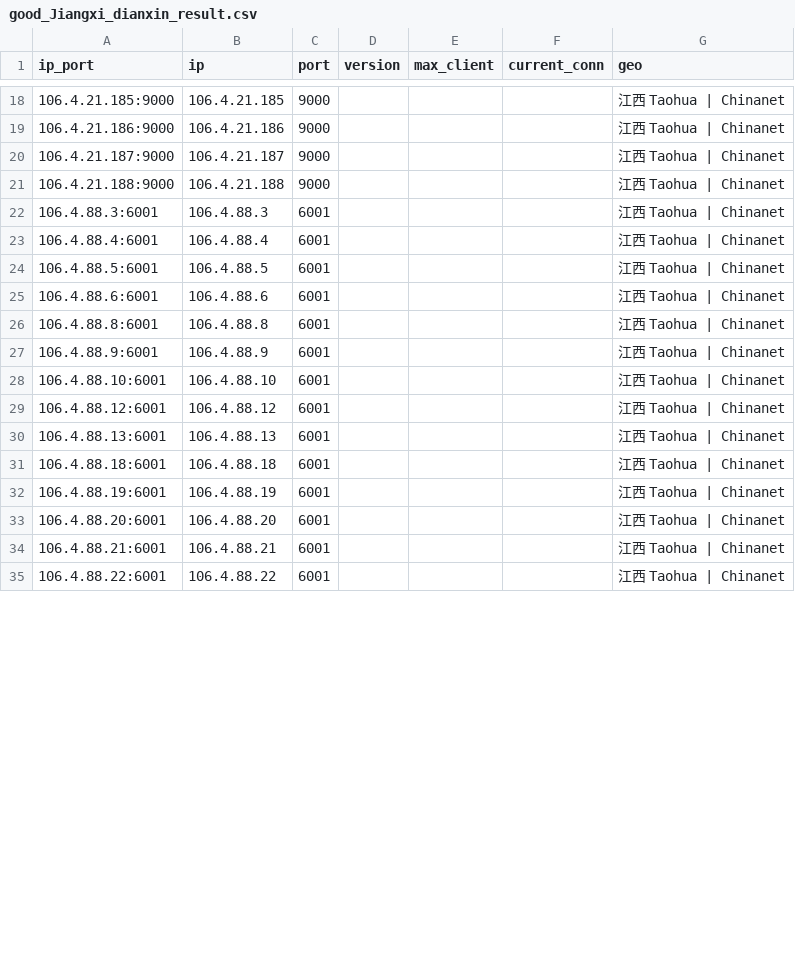
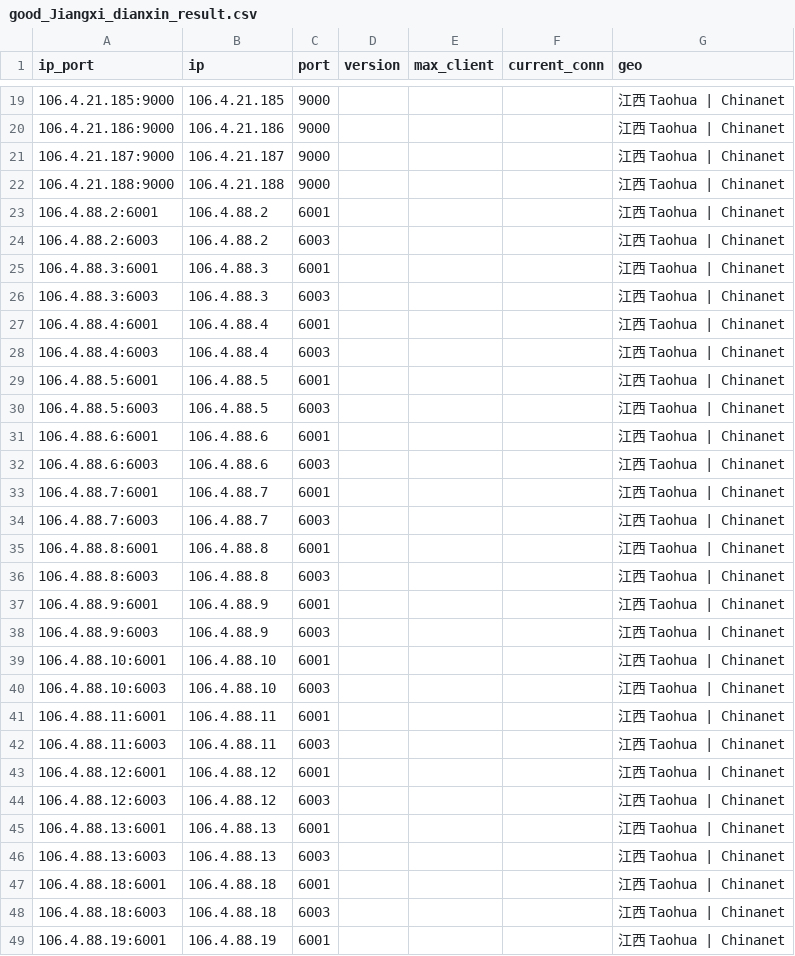
Before and after one commit to ykyfy1/jxdx, a CSV file: ip/good_Jiangxi_dianxin_result.csv, drawn as a sheet; only a part is shown, gaps mark what is left out; the shorter side is filled out with more unchanged rows; the diff covers the shown part only.

```diff
--- a/ip/good_Jiangxi_dianxin_result.csv
+++ b/ip/good_Jiangxi_dianxin_result.csv
@@ -21,12 +22,28 @@
 106.4.21.188:9000,106.4.21.188,9000,,,,江西 Taohua | Chinanet
+106.4.88.2:6001,106.4.88.2,6001,,,,江西 Taohua | Chinanet
+106.4.88.2:6003,106.4.88.2,6003,,,,江西 Taohua | Chinanet
 106.4.88.3:6001,106.4.88.3,6001,,,,江西 Taohua | Chinanet
+106.4.88.3:6003,106.4.88.3,6003,,,,江西 Taohua | Chinanet
 106.4.88.4:6001,106.4.88.4,6001,,,,江西 Taohua | Chinanet
+106.4.88.4:6003,106.4.88.4,6003,,,,江西 Taohua | Chinanet
 106.4.88.5:6001,106.4.88.5,6001,,,,江西 Taohua | Chinanet
+106.4.88.5:6003,106.4.88.5,6003,,,,江西 Taohua | Chinanet
 106.4.88.6:6001,106.4.88.6,6001,,,,江西 Taohua | Chinanet
+106.4.88.6:6003,106.4.88.6,6003,,,,江西 Taohua | Chinanet
+106.4.88.7:6001,106.4.88.7,6001,,,,江西 Taohua | Chinanet
+106.4.88.7:6003,106.4.88.7,6003,,,,江西 Taohua | Chinanet
 106.4.88.8:6001,106.4.88.8,6001,,,,江西 Taohua | Chinanet
+106.4.88.8:6003,106.4.88.8,6003,,,,江西 Taohua | Chinanet
 106.4.88.9:6001,106.4.88.9,6001,,,,江西 Taohua | Chinanet
+106.4.88.9:6003,106.4.88.9,6003,,,,江西 Taohua | Chinanet
 106.4.88.10:6001,106.4.88.10,6001,,,,江西 Taohua | Chinanet
+106.4.88.10:6003,106.4.88.10,6003,,,,江西 Taohua | Chinanet
+106.4.88.11:6001,106.4.88.11,6001,,,,江西 Taohua | Chinanet
+106.4.88.11:6003,106.4.88.11,6003,,,,江西 Taohua | Chinanet
 106.4.88.12:6001,106.4.88.12,6001,,,,江西 Taohua | Chinanet
+106.4.88.12:6003,106.4.88.12,6003,,,,江西 Taohua | Chinanet
 106.4.88.13:6001,106.4.88.13,6001,,,,江西 Taohua | Chinanet
+106.4.88.13:6003,106.4.88.13,6003,,,,江西 Taohua | Chinanet
 106.4.88.18:6001,106.4.88.18,6001,,,,江西 Taohua | Chinanet
+106.4.88.18:6003,106.4.88.18,6003,,,,江西 Taohua | Chinanet
 106.4.88.19:6001,106.4.88.19,6001,,,,江西 Taohua | Chinanet
```
Also changed, not shown: 20 added rows, 6 removed rows and 1 edited cell elsewhere in this file, 5 other files.
